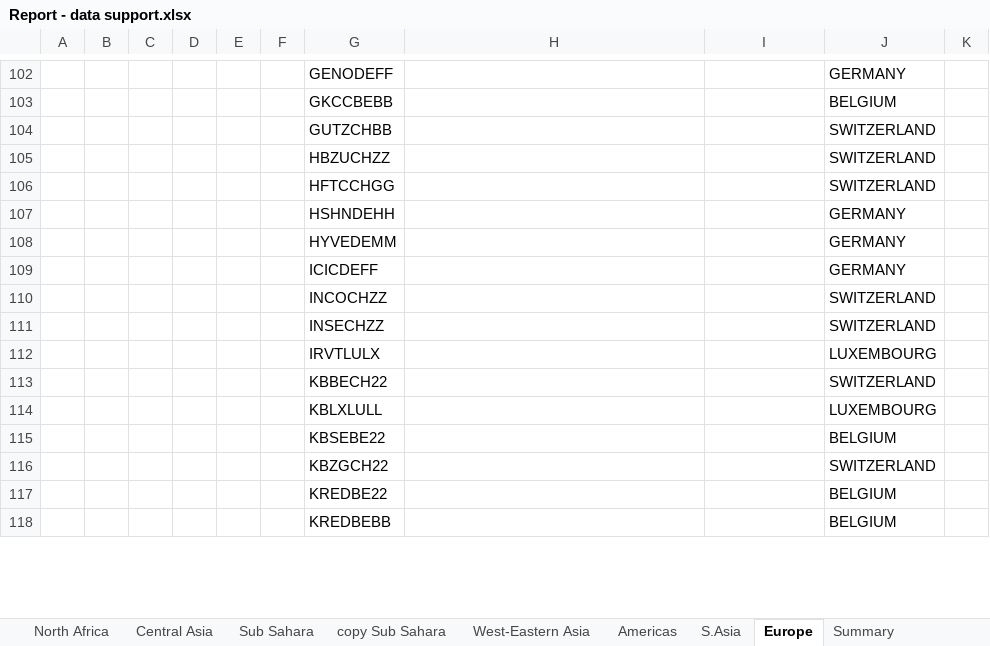
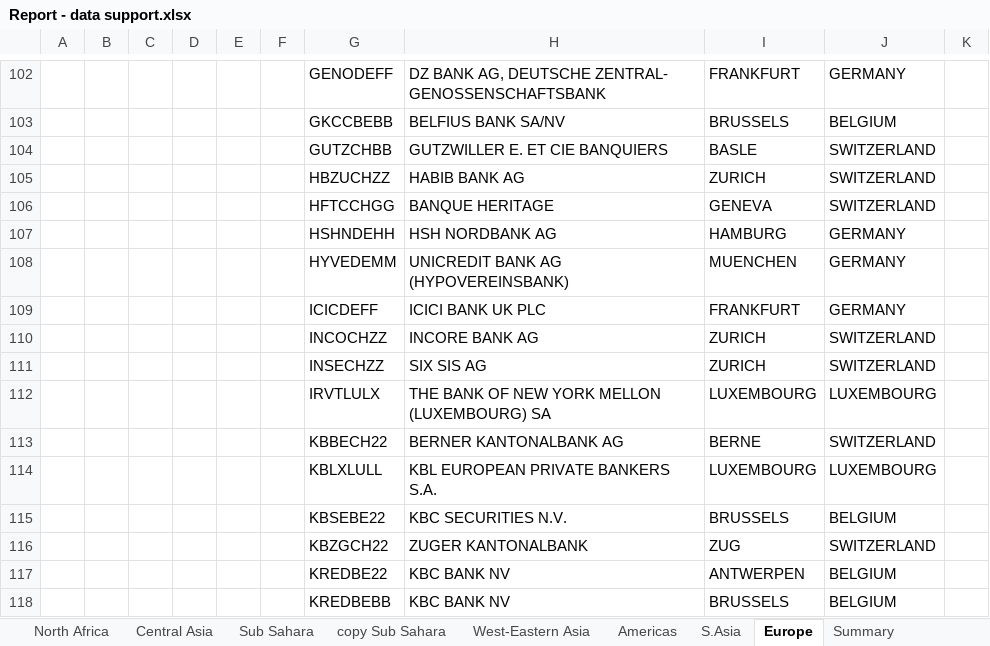
Before and after one commit to fsphbs/hello, an Excel workbook: counterp/Report - data support.xlsx, sheet Europe, drawn as a sheet; only a part is shown, gaps mark what is left out; values as stored, in another font and other column widths than the file's, no borders; the diff covers the shown part only; the diff names each change by its address in the sheet, - before the commit and + after, or states it on an @@ line.

```diff
--- a/counterp/Report - data support.xlsx (sheet Europe)
+++ b/counterp/Report - data support.xlsx (sheet Europe)
-H102: (empty)
+H102: DZ BANK AG, DEUTSCHE ZENTRAL- GENOSSENSCHAFTSBANK
-I102: (empty)
+I102: FRANKFURT
-H103: (empty)
+H103: BELFIUS BANK SA/NV
-I103: (empty)
+I103: BRUSSELS
-H104: (empty)
+H104: GUTZWILLER E. ET CIE BANQUIERS
-I104: (empty)
+I104: BASLE
-H105: (empty)
+H105: HABIB BANK AG
-I105: (empty)
+I105: ZURICH
-H106: (empty)
+H106: BANQUE HERITAGE
-I106: (empty)
+I106: GENEVA
-H107: (empty)
+H107: HSH NORDBANK AG
-I107: (empty)
+I107: HAMBURG
-H108: (empty)
+H108: UNICREDIT BANK AG (HYPOVEREINSBANK)
-I108: (empty)
+I108: MUENCHEN
-H109: (empty)
+H109: ICICI BANK UK PLC
-I109: (empty)
+I109: FRANKFURT
-H110: (empty)
+H110: INCORE BANK AG
-I110:I111: (empty)
+I110:I111: ZURICH
-H111: (empty)
+H111: SIX SIS AG
-H112: (empty)
+H112: THE BANK OF NEW YORK MELLON (LUXEMBOURG) SA
-I112: (empty)
+I112: LUXEMBOURG
-H113: (empty)
+H113: BERNER KANTONALBANK AG
-I113: (empty)
+I113: BERNE
-H114: (empty)
+H114: KBL EUROPEAN PRIVATE BANKERS S.A.
-I114: (empty)
+I114: LUXEMBOURG
-H115: (empty)
+H115: KBC SECURITIES N.V.
-I115: (empty)
+I115: BRUSSELS
-H116: (empty)
+H116: ZUGER KANTONALBANK
-I116: (empty)
+I116: ZUG
-H117:H118: (empty)
+H117:H118: KBC BANK NV
-I117: (empty)
+I117: ANTWERPEN
-I118: (empty)
+I118: BRUSSELS
```
Also changed, not shown: 50 edited cells elsewhere in this sheet.
